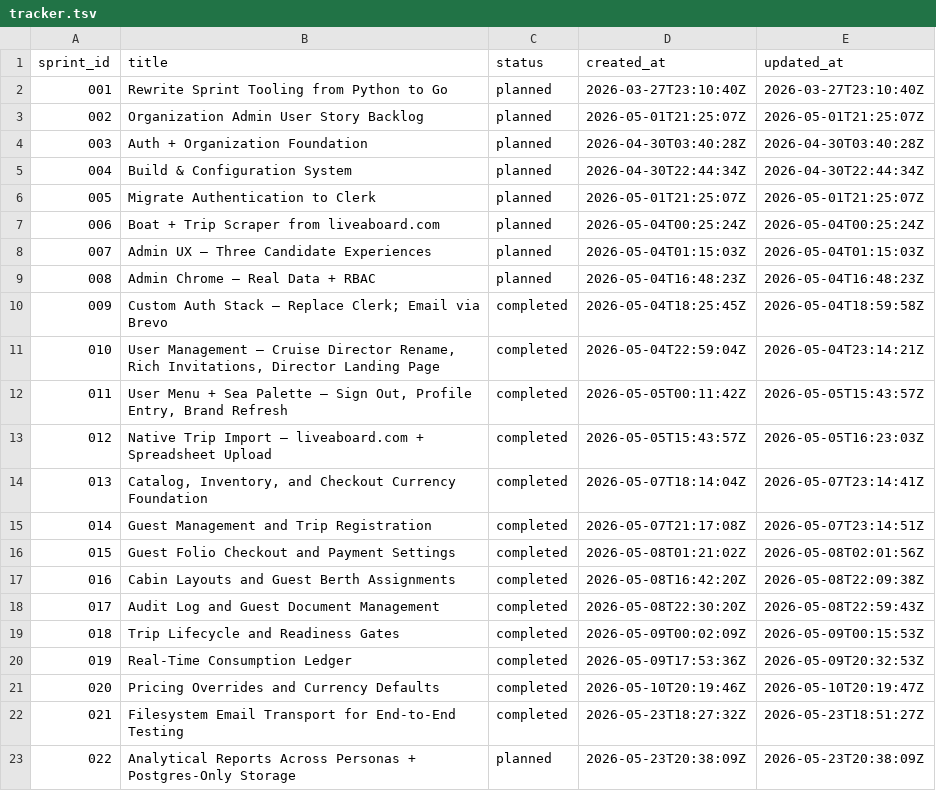
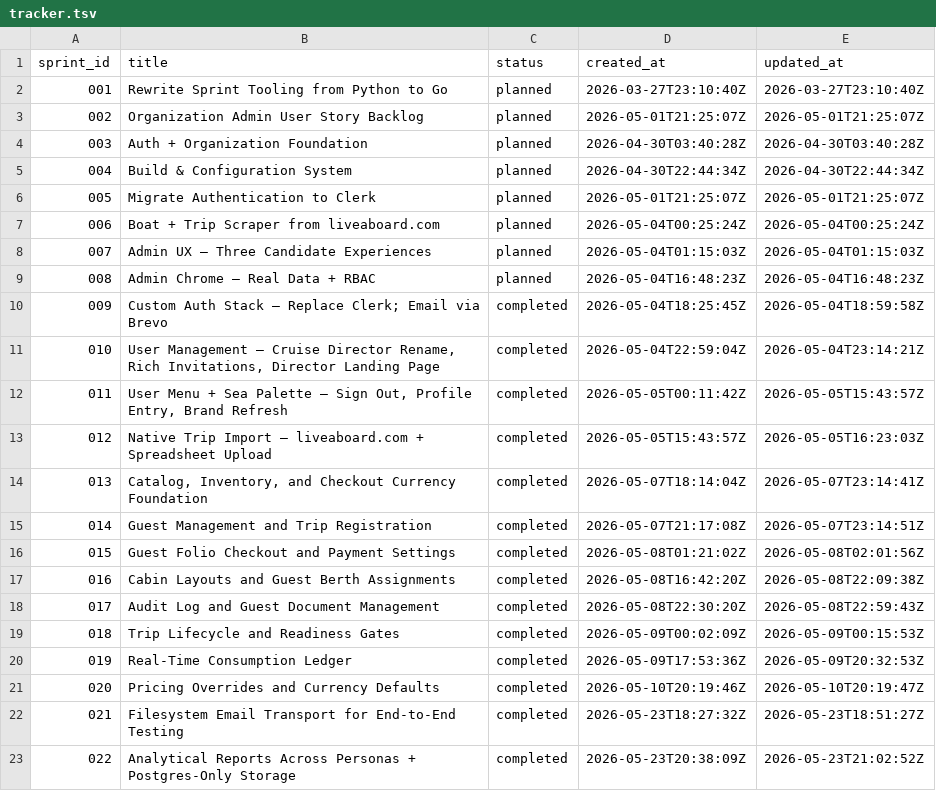
Before and after one commit to karimfan/liveaboard, a TSV file: docs/sprints/tracker.tsv, drawn as a sheet.

```diff
--- a/docs/sprints/tracker.tsv
+++ b/docs/sprints/tracker.tsv
@@ -22,2 +22,2 @@ sprint_id	title	status	created_at	updated_at
 021	Filesystem Email Transport for End-to-End Testing	completed	2026-05-23T18:27:32Z	2026-05-23T18:51:27Z
-022	Analytical Reports Across Personas + Postgres-Only Storage	planned	2026-05-23T20:38:09Z	2026-05-23T20:38:09Z
+022	Analytical Reports Across Personas + Postgres-Only Storage	completed	2026-05-23T20:38:09Z	2026-05-23T21:02:52Z
```
Also changed, not shown: 3 other files.
